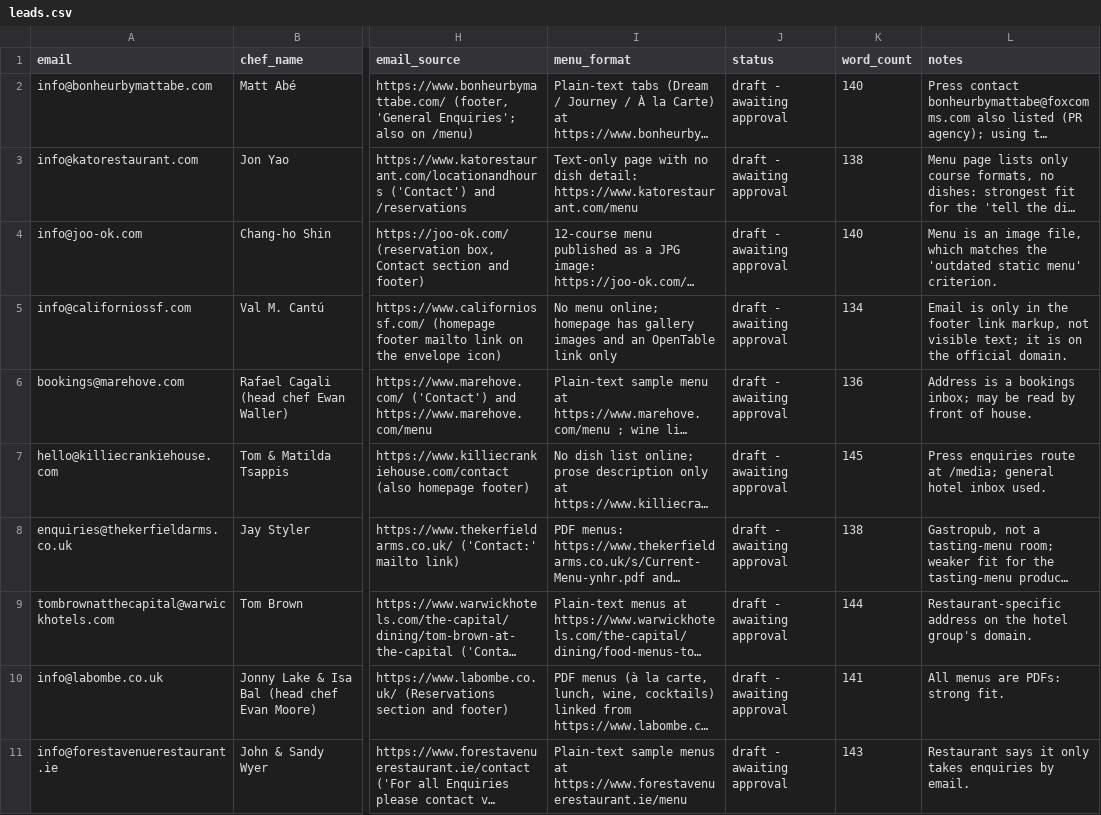
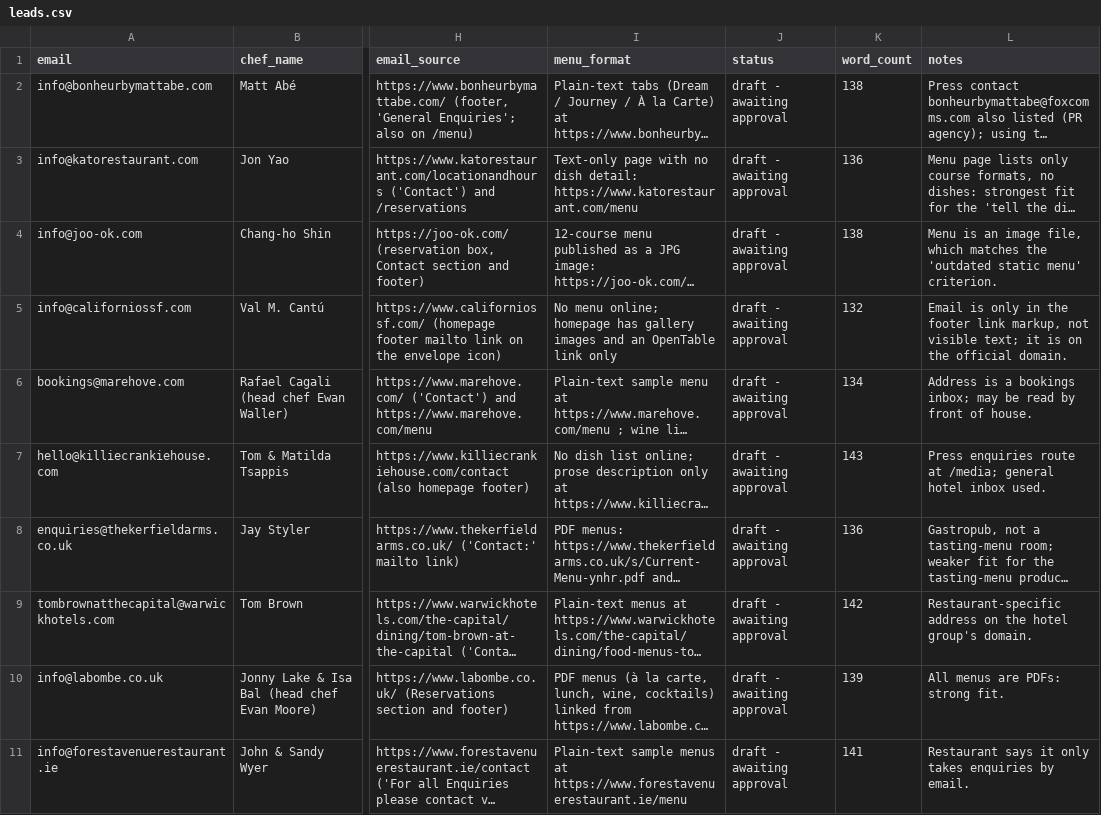
Before and after one commit to udddipandatta-web/Lead, a CSV file: outreach/michelin-batch-1/leads.csv, drawn as a sheet; only a part is shown, gaps mark what is left out; long unchanged cells end in …; the diff names each change by its address in the sheet, - before the commit and + after, or states it on an @@ line.

```diff
--- a/outreach/michelin-batch-1/leads.csv
+++ b/outreach/michelin-batch-1/leads.csv
-K2 (word_count): 140
+K2 (word_count): 138
-K3 (word_count): 138
+K3 (word_count): 136
-K4 (word_count): 140
+K4 (word_count): 138
-K5 (word_count): 134
+K5 (word_count): 132
-K6 (word_count): 136
+K6 (word_count): 134
-K7 (word_count): 145
+K7 (word_count): 143
-K8 (word_count): 138
+K8 (word_count): 136
-K9 (word_count): 144
+K9 (word_count): 142
-K10 (word_count): 141
+K10 (word_count): 139
-K11 (word_count): 143
+K11 (word_count): 141
```
Also changed, not shown: 1 other file.
